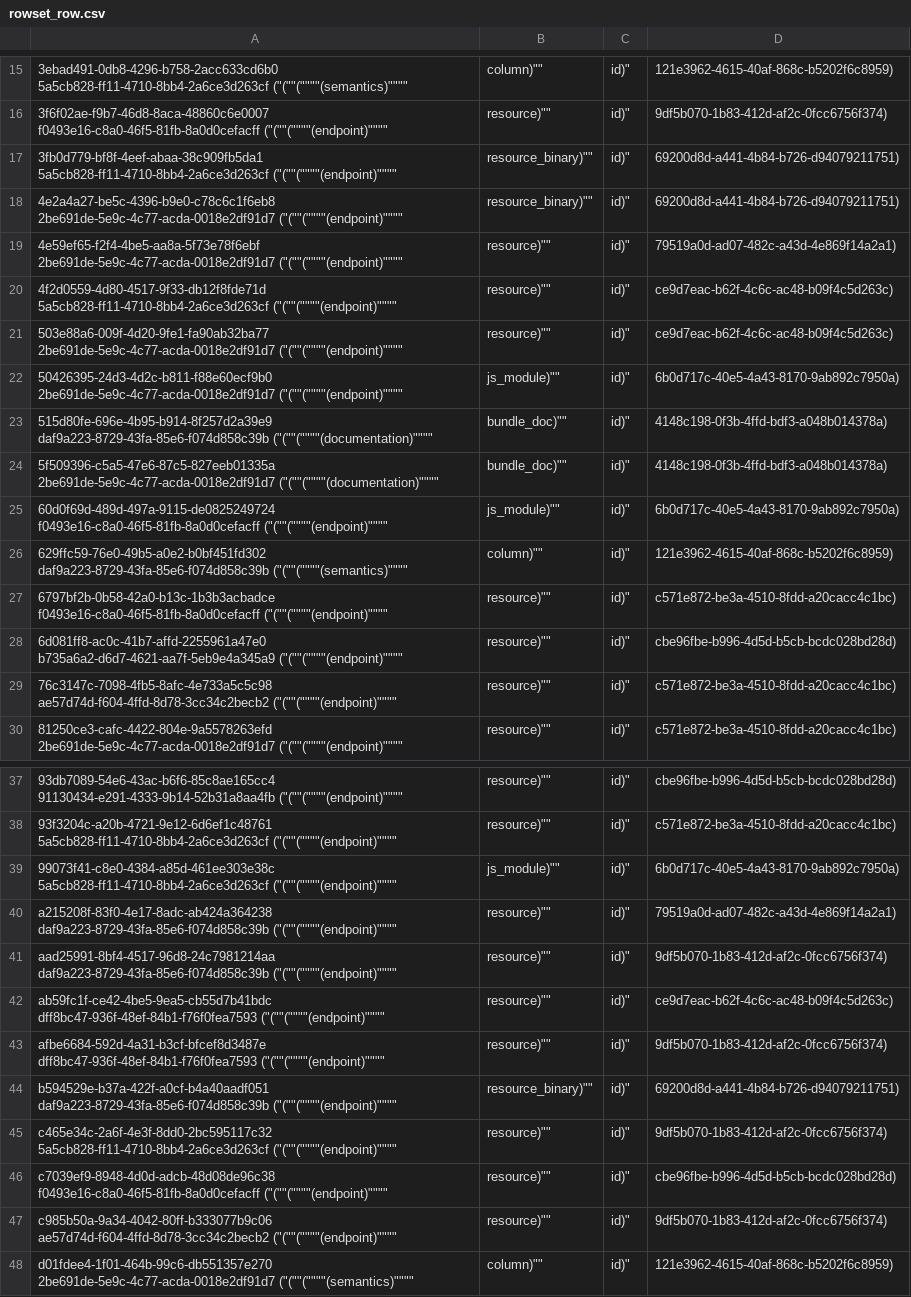
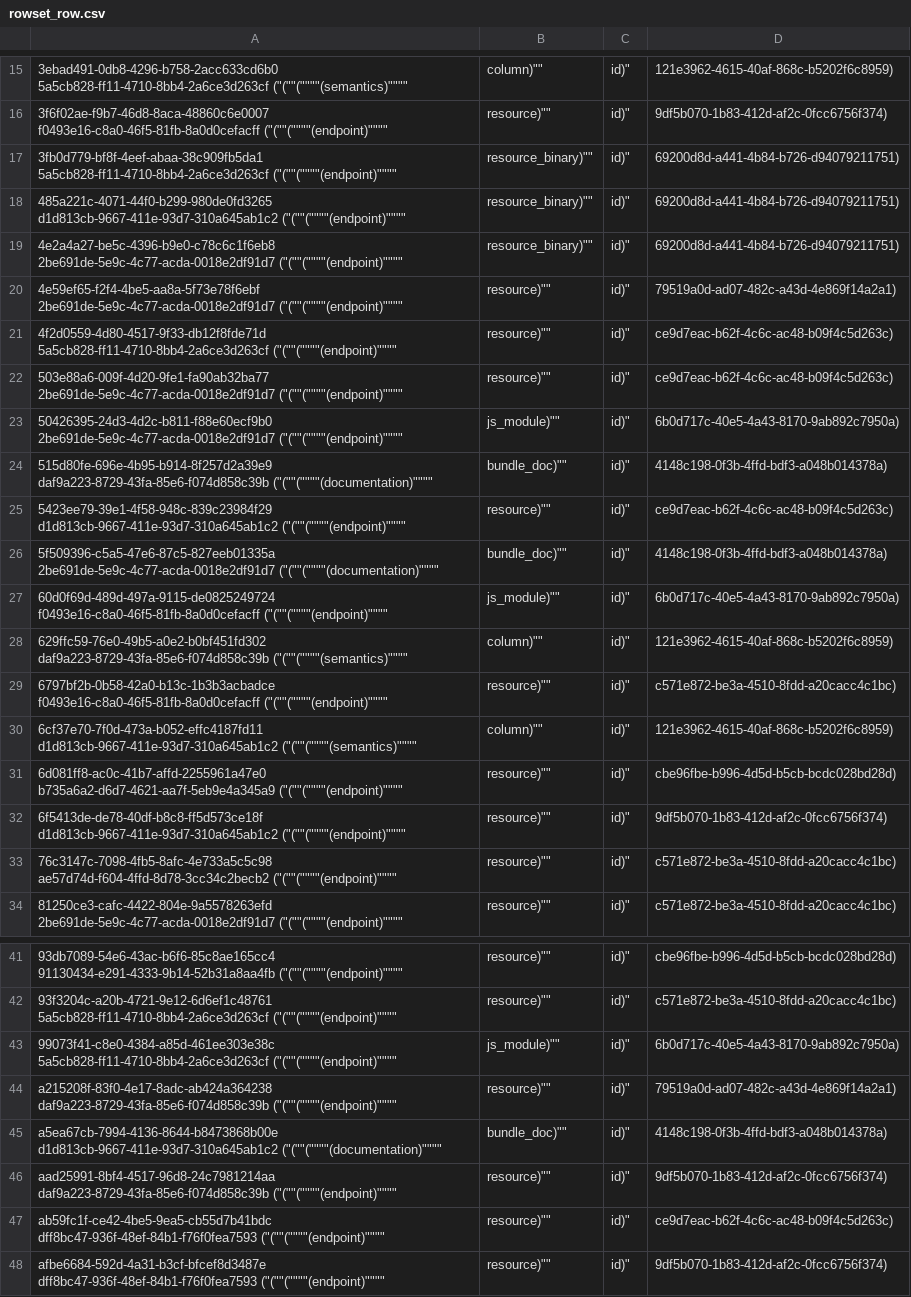
Before and after one commit to aquametalabs/aquameta, a CSV file: bundles/org.aquameta.core.endpoint/rowset_row.csv, drawn as a sheet; only a part is shown, gaps mark what is left out; the shorter side is filled out with more unchanged rows.

Commit message:
endpoint: improve error handling in datum.js and endpoint.request
plus a test suite!

```diff
--- a/bundles/org.aquameta.core.endpoint/rowset_row.csv
+++ b/bundles/org.aquameta.core.endpoint/rowset_row.csv
@@ -17,2 +17,3 @@
 3fb0d779-bf8f-4eef-abaa-38c909fb5da1	5a5cb828-ff11-4710-8bb4-2a6ce3d263cf	("(""(""""(endpoint)"""",resource_binary)"",id)",69200d8d-a441-4b84-b726-d94079211751)
+485a221c-4071-44f0-b299-980de0fd3265	d1d813cb-9667-411e-93d7-310a645ab1c2	("(""(""""(endpoint)"""",resource_binary)"",id)",69200d8d-a441-4b84-b726-d94079211751)
 4e2a4a27-be5c-4396-b9e0-c78c6c1f6eb8	2be691de-5e9c-4c77-acda-0018e2df91d7	("(""(""""(endpoint)"""",resource_binary)"",id)",69200d8d-a441-4b84-b726-d94079211751)
@@ -23,2 +24,3 @@
 515d80fe-696e-4b95-b914-8f257d2a39e9	daf9a223-8729-43fa-85e6-f074d858c39b	("(""(""""(documentation)"""",bundle_doc)"",id)",4148c198-0f3b-4ffd-bdf3-a048b014378a)
+5423ee79-39e1-4f58-948c-839c23984f29	d1d813cb-9667-411e-93d7-310a645ab1c2	("(""(""""(endpoint)"""",resource)"",id)",ce9d7eac-b62f-4c6c-ac48-b09f4c5d263c)
 5f509396-c5a5-47e6-87c5-827eeb01335a	2be691de-5e9c-4c77-acda-0018e2df91d7	("(""(""""(documentation)"""",bundle_doc)"",id)",4148c198-0f3b-4ffd-bdf3-a048b014378a)
@@ -27,3 +29,5 @@
 6797bf2b-0b58-42a0-b13c-1b3b3acbadce	f0493e16-c8a0-46f5-81fb-8a0d0cefacff	("(""(""""(endpoint)"""",resource)"",id)",c571e872-be3a-4510-8fdd-a20cacc4c1bc)
+6cf37e70-7f0d-473a-b052-effc4187fd11	d1d813cb-9667-411e-93d7-310a645ab1c2	("(""(""""(semantics)"""",column)"",id)",121e3962-4615-40af-868c-b5202f6c8959)
 6d081ff8-ac0c-41b7-affd-2255961a47e0	b735a6a2-d6d7-4621-aa7f-5eb9e4a345a9	("(""(""""(endpoint)"""",resource)"",id)",cbe96fbe-b996-4d5d-b5cb-bcdc028bd28d)
+6f5413de-de78-40df-b8c8-ff5d573ce18f	d1d813cb-9667-411e-93d7-310a645ab1c2	("(""(""""(endpoint)"""",resource)"",id)",9df5b070-1b83-412d-af2c-0fcc6756f374)
 76c3147c-7098-4fb5-8afc-4e733a5c5c98	ae57d74d-f604-4ffd-8d78-3cc34c2becb2	("(""(""""(endpoint)"""",resource)"",id)",c571e872-be3a-4510-8fdd-a20cacc4c1bc)
@@ -40,2 +44,3 @@
 a215208f-83f0-4e17-8adc-ab424a364238	daf9a223-8729-43fa-85e6-f074d858c39b	("(""(""""(endpoint)"""",resource)"",id)",79519a0d-ad07-482c-a43d-4e869f14a2a1)
+a5ea67cb-7994-4136-8644-b8473868b00e	d1d813cb-9667-411e-93d7-310a645ab1c2	("(""(""""(documentation)"""",bundle_doc)"",id)",4148c198-0f3b-4ffd-bdf3-a048b014378a)
 aad25991-8bf4-4517-96d8-24c7981214aa	daf9a223-8729-43fa-85e6-f074d858c39b	("(""(""""(endpoint)"""",resource)"",id)",9df5b070-1b83-412d-af2c-0fcc6756f374)
```
Also changed, not shown: bundles/org.aquameta.core.endpoint/commit.csv, bundles/org.aquameta.core.endpoint/rowset.csv, 7 other files.
